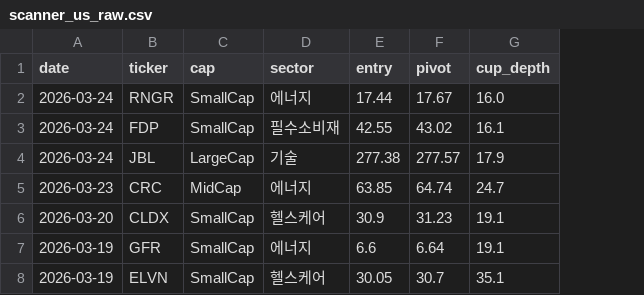
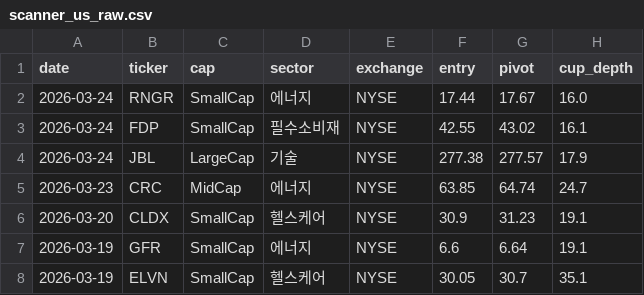
Before and after one commit to sosonamso/minervini-scanner, a CSV file: scanner_us_raw.csv, drawn as a sheet; only a part is shown; the diff names each change by its address in the sheet, - before the commit and + after, or states it on an @@ line.

```diff
--- a/scanner_us_raw.csv
+++ b/scanner_us_raw.csv
+column E (exchange), rows 2-8: all NYSE
```
